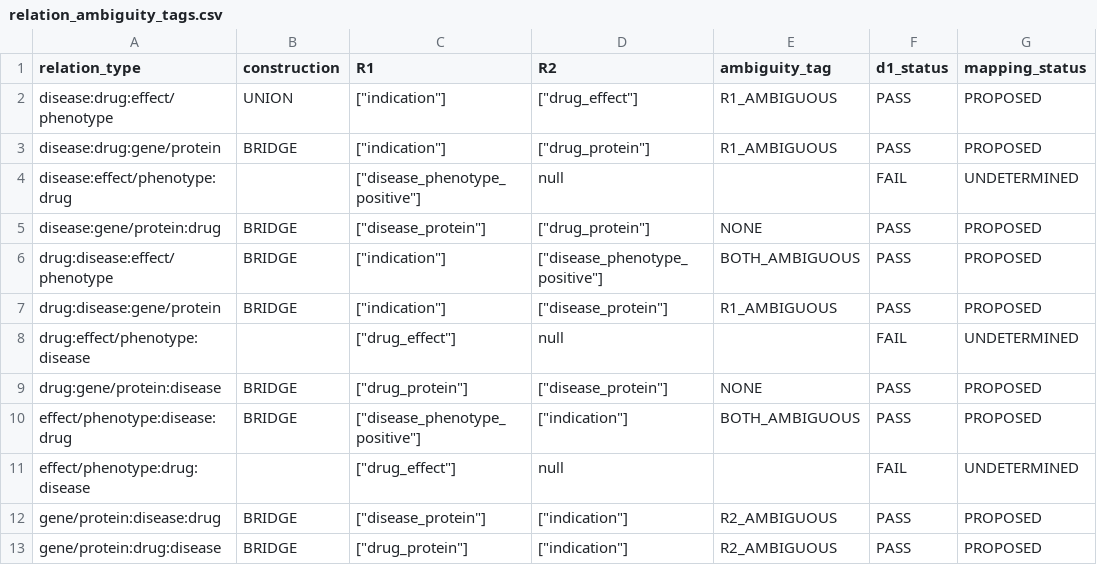
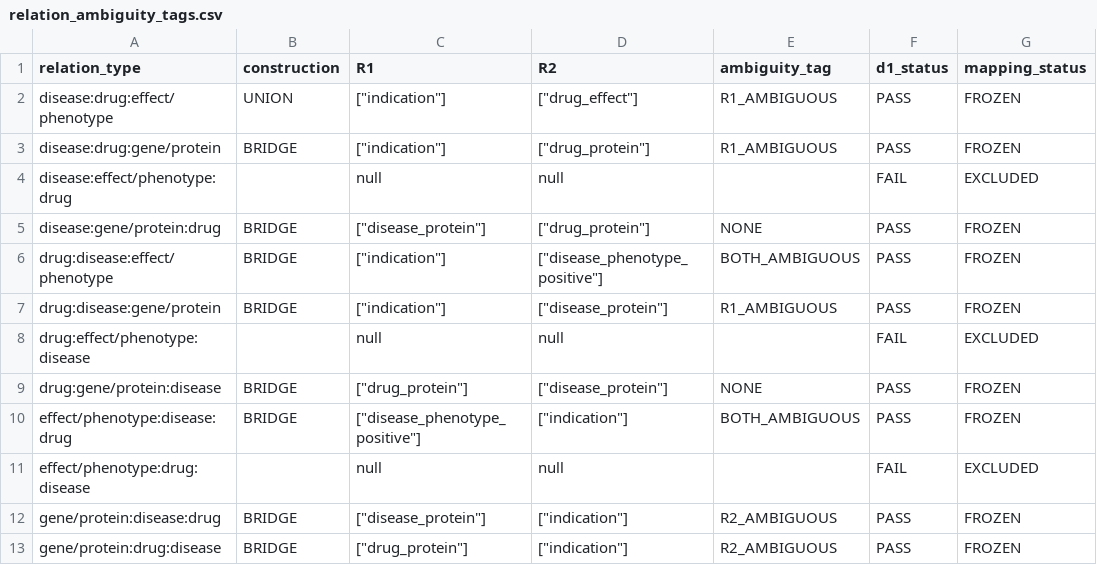
Before and after one commit to oishorjooakkhorr-cyber/cofail_kg, a CSV file: results/semantics/relation_ambiguity_tags.csv, drawn as a sheet.

Commit message:
S6: relation mapping and ambiguity tags (D1: PROCEED)

```diff
--- a/results/semantics/relation_ambiguity_tags.csv
+++ b/results/semantics/relation_ambiguity_tags.csv
@@ -1,13 +1,13 @@
 relation_type,construction,R1,R2,ambiguity_tag,d1_status,mapping_status
-disease:drug:effect/phenotype,UNION,"[""indication""]","[""drug_effect""]",R1_AMBIGUOUS,PASS,PROPOSED
-disease:drug:gene/protein,BRIDGE,"[""indication""]","[""drug_protein""]",R1_AMBIGUOUS,PASS,PROPOSED
-disease:effect/phenotype:drug,,"[""disease_phenotype_positive""]",null,,FAIL,UNDETERMINED
-disease:gene/protein:drug,BRIDGE,"[""disease_protein""]","[""drug_protein""]",NONE,PASS,PROPOSED
-drug:disease:effect/phenotype,BRIDGE,"[""indication""]","[""disease_phenotype_positive""]",BOTH_AMBIGUOUS,PASS,PROPOSED
-drug:disease:gene/protein,BRIDGE,"[""indication""]","[""disease_protein""]",R1_AMBIGUOUS,PASS,PROPOSED
-drug:effect/phenotype:disease,,"[""drug_effect""]",null,,FAIL,UNDETERMINED
-drug:gene/protein:disease,BRIDGE,"[""drug_protein""]","[""disease_protein""]",NONE,PASS,PROPOSED
-effect/phenotype:disease:drug,BRIDGE,"[""disease_phenotype_positive""]","[""indication""]",BOTH_AMBIGUOUS,PASS,PROPOSED
-effect/phenotype:drug:disease,,"[""drug_effect""]",null,,FAIL,UNDETERMINED
-gene/protein:disease:drug,BRIDGE,"[""disease_protein""]","[""indication""]",R2_AMBIGUOUS,PASS,PROPOSED
-gene/protein:drug:disease,BRIDGE,"[""drug_protein""]","[""indication""]",R2_AMBIGUOUS,PASS,PROPOSED
+disease:drug:effect/phenotype,UNION,"[""indication""]","[""drug_effect""]",R1_AMBIGUOUS,PASS,FROZEN
+disease:drug:gene/protein,BRIDGE,"[""indication""]","[""drug_protein""]",R1_AMBIGUOUS,PASS,FROZEN
+disease:effect/phenotype:drug,,null,null,,FAIL,EXCLUDED
+disease:gene/protein:drug,BRIDGE,"[""disease_protein""]","[""drug_protein""]",NONE,PASS,FROZEN
+drug:disease:effect/phenotype,BRIDGE,"[""indication""]","[""disease_phenotype_positive""]",BOTH_AMBIGUOUS,PASS,FROZEN
+drug:disease:gene/protein,BRIDGE,"[""indication""]","[""disease_protein""]",R1_AMBIGUOUS,PASS,FROZEN
+drug:effect/phenotype:disease,,null,null,,FAIL,EXCLUDED
+drug:gene/protein:disease,BRIDGE,"[""drug_protein""]","[""disease_protein""]",NONE,PASS,FROZEN
+effect/phenotype:disease:drug,BRIDGE,"[""disease_phenotype_positive""]","[""indication""]",BOTH_AMBIGUOUS,PASS,FROZEN
+effect/phenotype:drug:disease,,null,null,,FAIL,EXCLUDED
+gene/protein:disease:drug,BRIDGE,"[""disease_protein""]","[""indication""]",R2_AMBIGUOUS,PASS,FROZEN
+gene/protein:drug:disease,BRIDGE,"[""drug_protein""]","[""indication""]",R2_AMBIGUOUS,PASS,FROZEN
```
Also changed, not shown: 3 other files.
